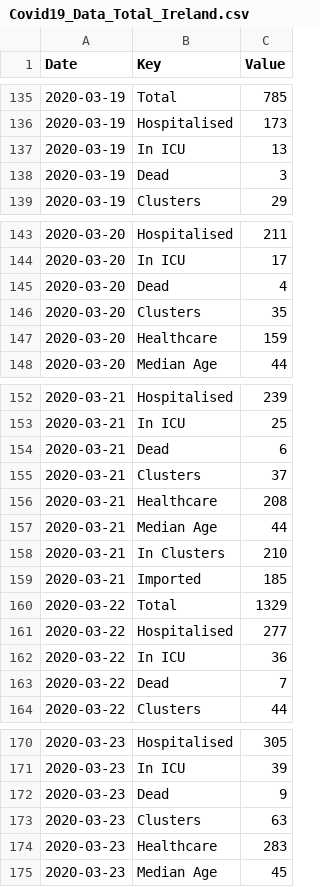
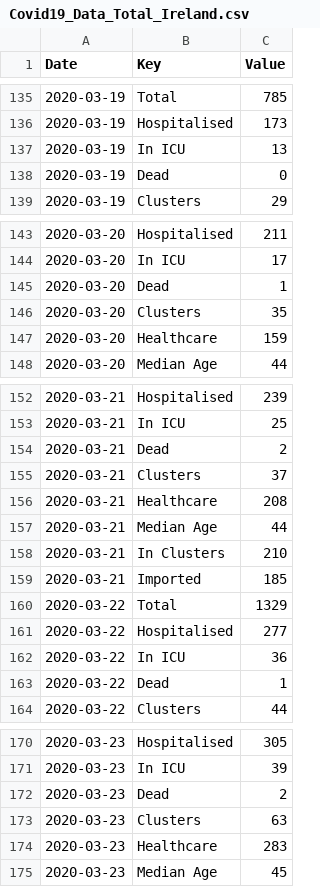
Before and after one commit to DavideMagno/IrelandCovidData, a CSV file: Covid19_Data_Total_Ireland.csv, drawn as a sheet; only a part is shown, gaps mark what is left out; the diff covers the shown part only.

```diff
--- a/Covid19_Data_Total_Ireland.csv
+++ b/Covid19_Data_Total_Ireland.csv
@@ -137,3 +137,3 @@
 2020-03-19,"In ICU",13
-2020-03-19,"Dead",3
+2020-03-19,"Dead",0
 2020-03-19,"Clusters",29
@@ -144,3 +144,3 @@
 2020-03-20,"In ICU",17
-2020-03-20,"Dead",4
+2020-03-20,"Dead",1
 2020-03-20,"Clusters",35
@@ -153,3 +153,3 @@
 2020-03-21,"In ICU",25
-2020-03-21,"Dead",6
+2020-03-21,"Dead",2
 2020-03-21,"Clusters",37
@@ -162,3 +162,3 @@
 2020-03-22,"In ICU",36
-2020-03-22,"Dead",7
+2020-03-22,"Dead",1
 2020-03-22,"Clusters",44
@@ -171,3 +171,3 @@
 2020-03-23,"In ICU",39
-2020-03-23,"Dead",9
+2020-03-23,"Dead",2
 2020-03-23,"Clusters",63
```
Also changed, not shown: 2 added rows and 119 edited cells elsewhere in this file, Covid19_Data_Positive_Characteristics.csv, 1 other file.
